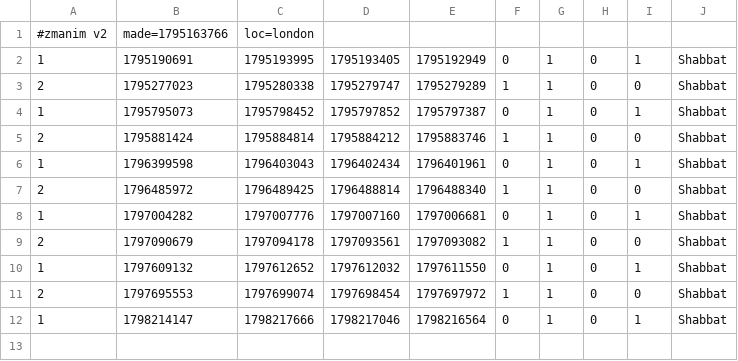
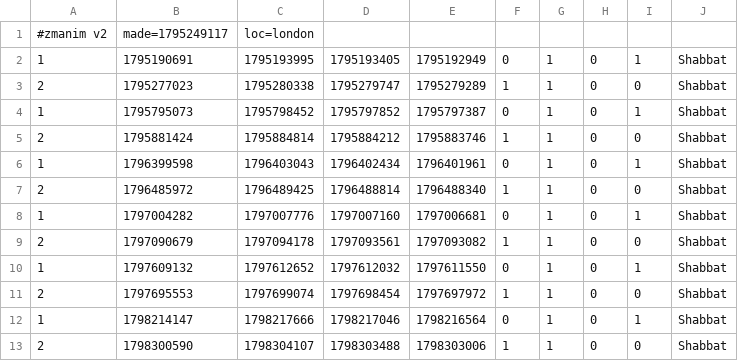
Before and after one commit to cgr210/zmanim-ui, a CSV file: times/london.v2.csv, drawn as a sheet.

```diff
--- a/times/london.v2.csv
+++ b/times/london.v2.csv
@@ -1,2 +1,2 @@
-#zmanim v2,made=1795163766,loc=london
+#zmanim v2,made=1795249117,loc=london
 1,1795190691,1795193995,1795193405,1795192949,0,1,0,1,Shabbat
@@ -12 +12,2 @@
 1,1798214147,1798217666,1798217046,1798216564,0,1,0,1,Shabbat
+2,1798300590,1798304107,1798303488,1798303006,1,1,0,0,Shabbat
```
Also changed, not shown: times/london.csv, times/london_precise.csv, 3 other files.
